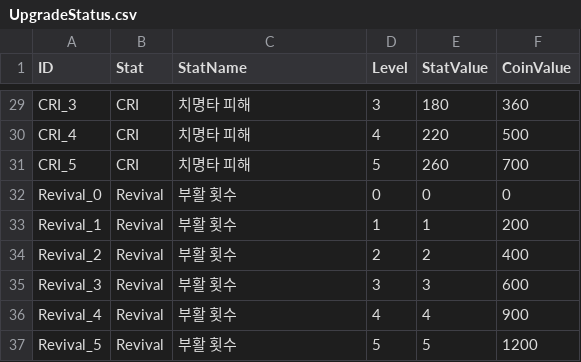
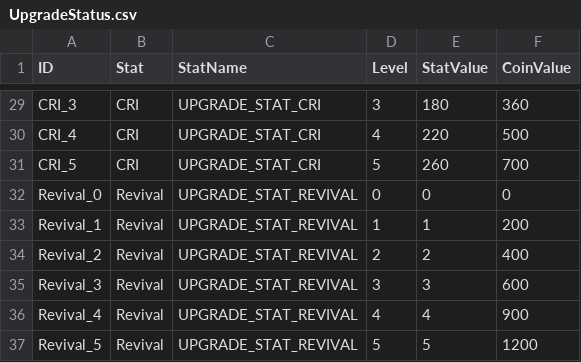
Before and after one commit to gimdongwoogimdongwoo/NewGame, a CSV file: Assets/Resources/UpgradeStatus.csv, drawn as a sheet; only a part is shown, gaps mark what is left out; the diff covers the shown part only; the diff names each change by its address in the sheet, - before the commit and + after, or states it on an @@ line.

```diff
--- a/Assets/Resources/UpgradeStatus.csv
+++ b/Assets/Resources/UpgradeStatus.csv
-C29:C31 (StatName): 치명타 피해
+C29:C31 (StatName): UPGRADE_STAT_CRI
-C32:C37 (StatName): 부활 횟수
+C32:C37 (StatName): UPGRADE_STAT_REVIVAL
```
Also changed, not shown: 27 edited cells elsewhere in this file, Assets/Resources/Achievement.csv, Assets/Resources/LevelUpCard.csv, 16 other files.
